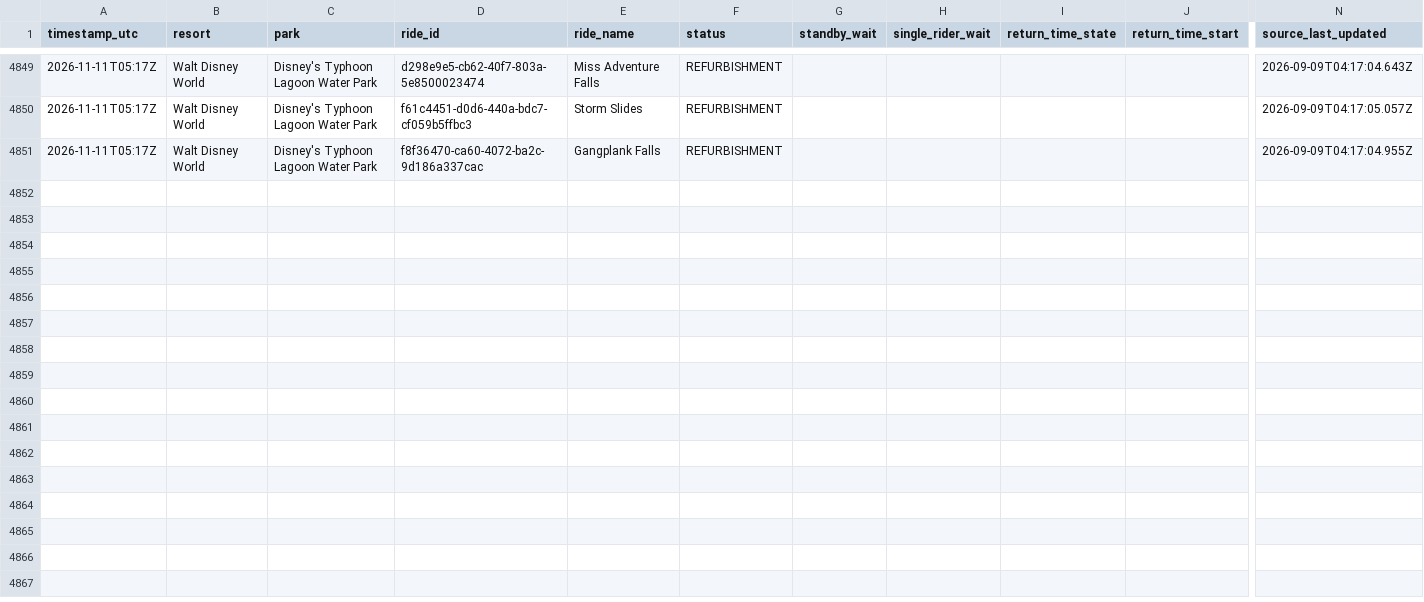
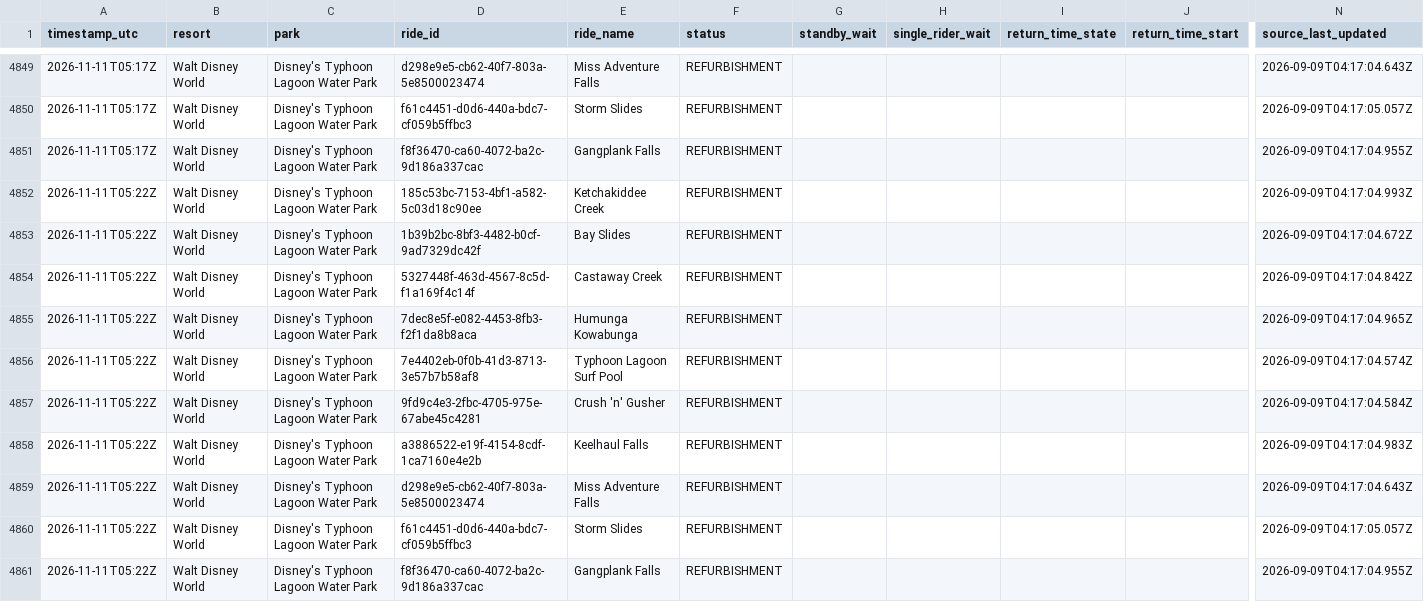
Before and after one commit to megancartwright10-cmd/logger.py, a CSV file: data/2026-11/walt-disney-world--disney-s-typhoon-lagoon-water-park.csv, drawn as a sheet; only a part is shown, gaps mark what is left out; rows hold the shown columns only; the diff names each change by its address in the sheet, - before the commit and + after, or states it on an @@ line.

Commit message:
Wait times 2026-11-11T05:22Z

```diff
--- a/data/2026-11/walt-disney-world--disney-s-typhoon-lagoon-water-park.csv
+++ b/data/2026-11/walt-disney-world--disney-s-typhoon-lagoon-water-park.csv
+row 4852: 2026-11-11T05:22Z | Walt Disney World | Disney's Typhoon Lagoon Water Park | 185c53bc-7153-4bf1-a582-5c03d18c90ee | Ketchakiddee Creek | REFURBISHMENT |  |  |  |  | 2026-09-09T04:17:04.993Z
+row 4853: 2026-11-11T05:22Z | Walt Disney World | Disney's Typhoon Lagoon Water Park | 1b39b2bc-8bf3-4482-b0cf-9ad7329dc42f | Bay Slides | REFURBISHMENT |  |  |  |  | 2026-09-09T04:17:04.672Z
+row 4854: 2026-11-11T05:22Z | Walt Disney World | Disney's Typhoon Lagoon Water Park | 5327448f-463d-4567-8c5d-f1a169f4c14f | Castaway Creek | REFURBISHMENT |  |  |  |  | 2026-09-09T04:17:04.842Z
+row 4855: 2026-11-11T05:22Z | Walt Disney World | Disney's Typhoon Lagoon Water Park | 7dec8e5f-e082-4453-8fb3-f2f1da8b8aca | Humunga Kowabunga | REFURBISHMENT |  |  |  |  | 2026-09-09T04:17:04.965Z
+row 4856: 2026-11-11T05:22Z | Walt Disney World | Disney's Typhoon Lagoon Water Park | 7e4402eb-0f0b-41d3-8713-3e57b7b58af8 | Typhoon Lagoon Surf Pool | REFURBISHMENT |  |  |  |  | 2026-09-09T04:17:04.574Z
+row 4857: 2026-11-11T05:22Z | Walt Disney World | Disney's Typhoon Lagoon Water Park | 9fd9c4e3-2fbc-4705-975e-67abe45c4281 | Crush 'n' Gusher | REFURBISHMENT |  |  |  |  | 2026-09-09T04:17:04.584Z
+row 4858: 2026-11-11T05:22Z | Walt Disney World | Disney's Typhoon Lagoon Water Park | a3886522-e19f-4154-8cdf-1ca7160e4e2b | Keelhaul Falls | REFURBISHMENT |  |  |  |  | 2026-09-09T04:17:04.983Z
+row 4859: 2026-11-11T05:22Z | Walt Disney World | Disney's Typhoon Lagoon Water Park | d298e9e5-cb62-40f7-803a-5e8500023474 | Miss Adventure Falls | REFURBISHMENT |  |  |  |  | 2026-09-09T04:17:04.643Z
+row 4860: 2026-11-11T05:22Z | Walt Disney World | Disney's Typhoon Lagoon Water Park | f61c4451-d0d6-440a-bdc7-cf059b5ffbc3 | Storm Slides | REFURBISHMENT |  |  |  |  | 2026-09-09T04:17:05.057Z
+row 4861: 2026-11-11T05:22Z | Walt Disney World | Disney's Typhoon Lagoon Water Park | f8f36470-ca60-4072-ba2c-9d186a337cac | Gangplank Falls | REFURBISHMENT |  |  |  |  | 2026-09-09T04:17:04.955Z
```
Also changed, not shown: data/2026-11/walt-disney-world--disney-s-blizzard-beach-water-park.csv, 4 other files.
